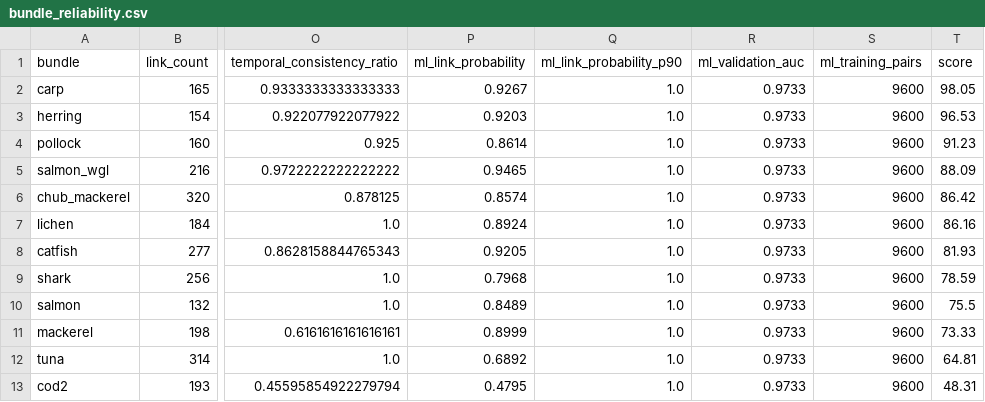
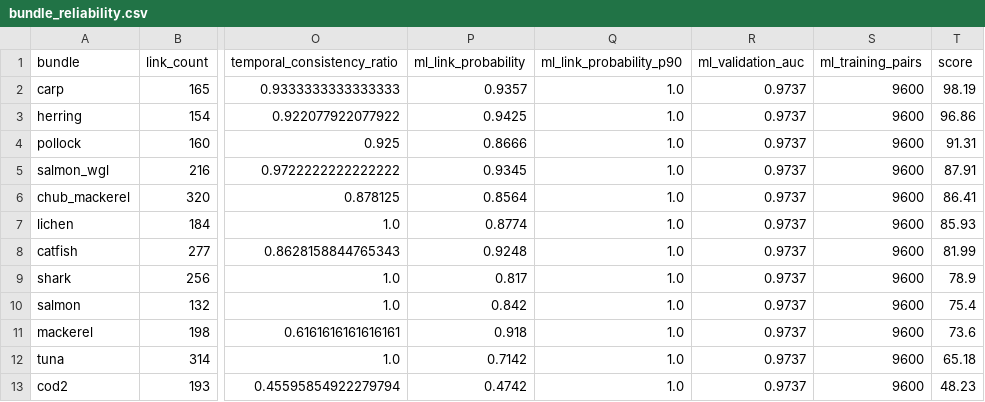
Before and after one commit to AKA-Seven/HKUST-MSBD5005-2026, a CSV file: outputs/q2/bundle_reliability.csv, drawn as a sheet; only a part is shown, gaps mark what is left out; the diff names each change by its address in the sheet, - before the commit and + after, or states it on an @@ line.

```diff
--- a/outputs/q2/bundle_reliability.csv
+++ b/outputs/q2/bundle_reliability.csv
-P2 (ml_link_probability): 0.9267
+P2 (ml_link_probability): 0.9357
-R2:R13 (ml_validation_auc): 0.9733
+R2:R13 (ml_validation_auc): 0.9737
-T2 (score): 98.05
+T2 (score): 98.19
-P3 (ml_link_probability): 0.9203
+P3 (ml_link_probability): 0.9425
-T3 (score): 96.53
+T3 (score): 96.86
-P4 (ml_link_probability): 0.8614
+P4 (ml_link_probability): 0.8666
-T4 (score): 91.23
+T4 (score): 91.31
-P5 (ml_link_probability): 0.9465
+P5 (ml_link_probability): 0.9345
-T5 (score): 88.09
+T5 (score): 87.91
-P6 (ml_link_probability): 0.8574
+P6 (ml_link_probability): 0.8564
-T6 (score): 86.42
+T6 (score): 86.41
-P7 (ml_link_probability): 0.8924
+P7 (ml_link_probability): 0.8774
-T7 (score): 86.16
+T7 (score): 85.93
-P8 (ml_link_probability): 0.9205
+P8 (ml_link_probability): 0.9248
-T8 (score): 81.93
+T8 (score): 81.99
-P9 (ml_link_probability): 0.7968
+P9 (ml_link_probability): 0.817
-T9 (score): 78.59
+T9 (score): 78.9
-P10 (ml_link_probability): 0.8489
+P10 (ml_link_probability): 0.842
-T10 (score): 75.5
+T10 (score): 75.4
-P11 (ml_link_probability): 0.8999
+P11 (ml_link_probability): 0.918
-T11 (score): 73.33
+T11 (score): 73.6
-P12 (ml_link_probability): 0.6892
+P12 (ml_link_probability): 0.7142
-T12 (score): 64.81
+T12 (score): 65.18
-P13 (ml_link_probability): 0.4795
+P13 (ml_link_probability): 0.4742
-T13 (score): 48.31
+T13 (score): 48.23
```
Also changed, not shown: outputs/q3/relay_chains.csv, outputs/q4/suspicion_ranking.csv, 20 other files.
